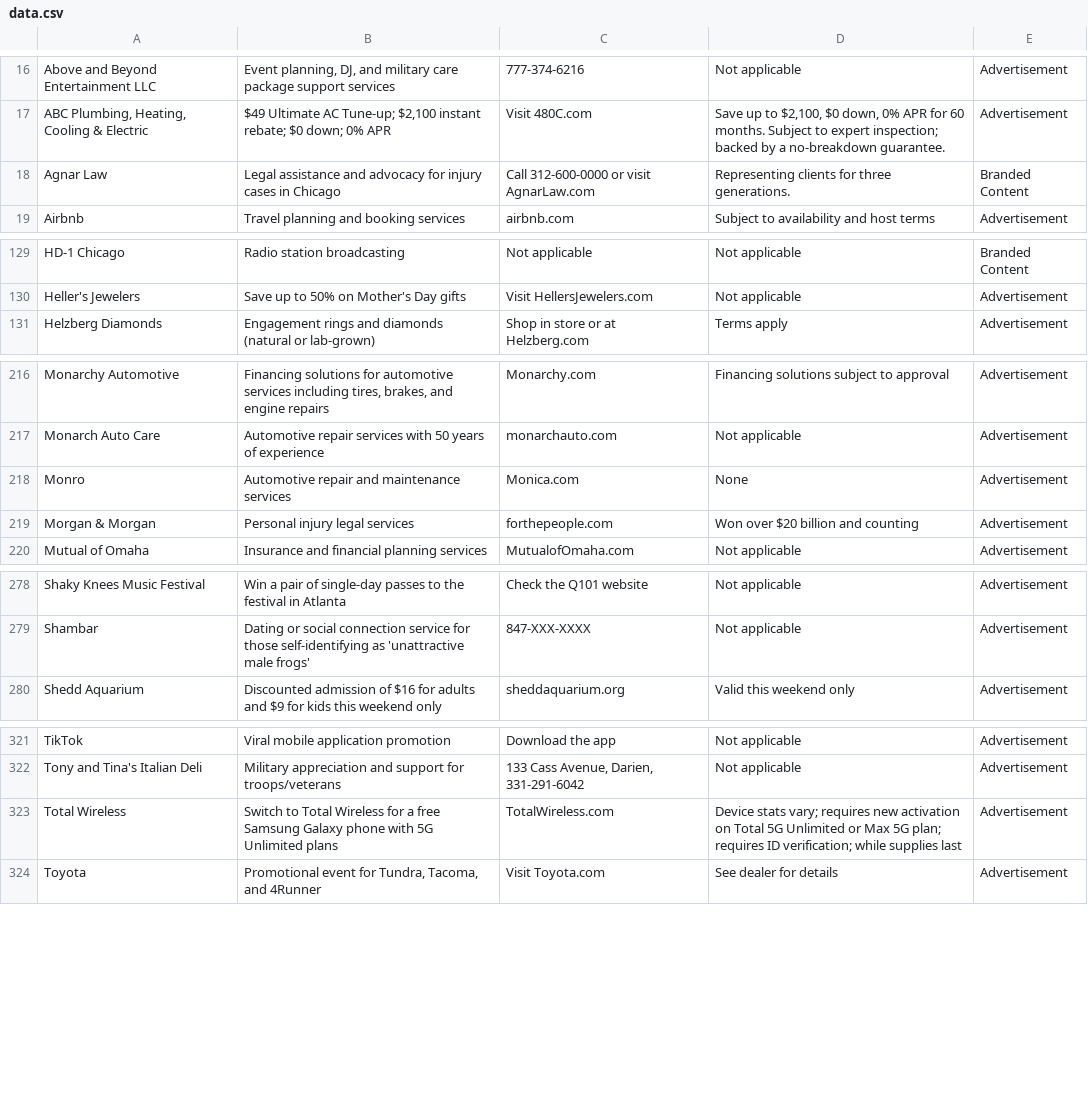
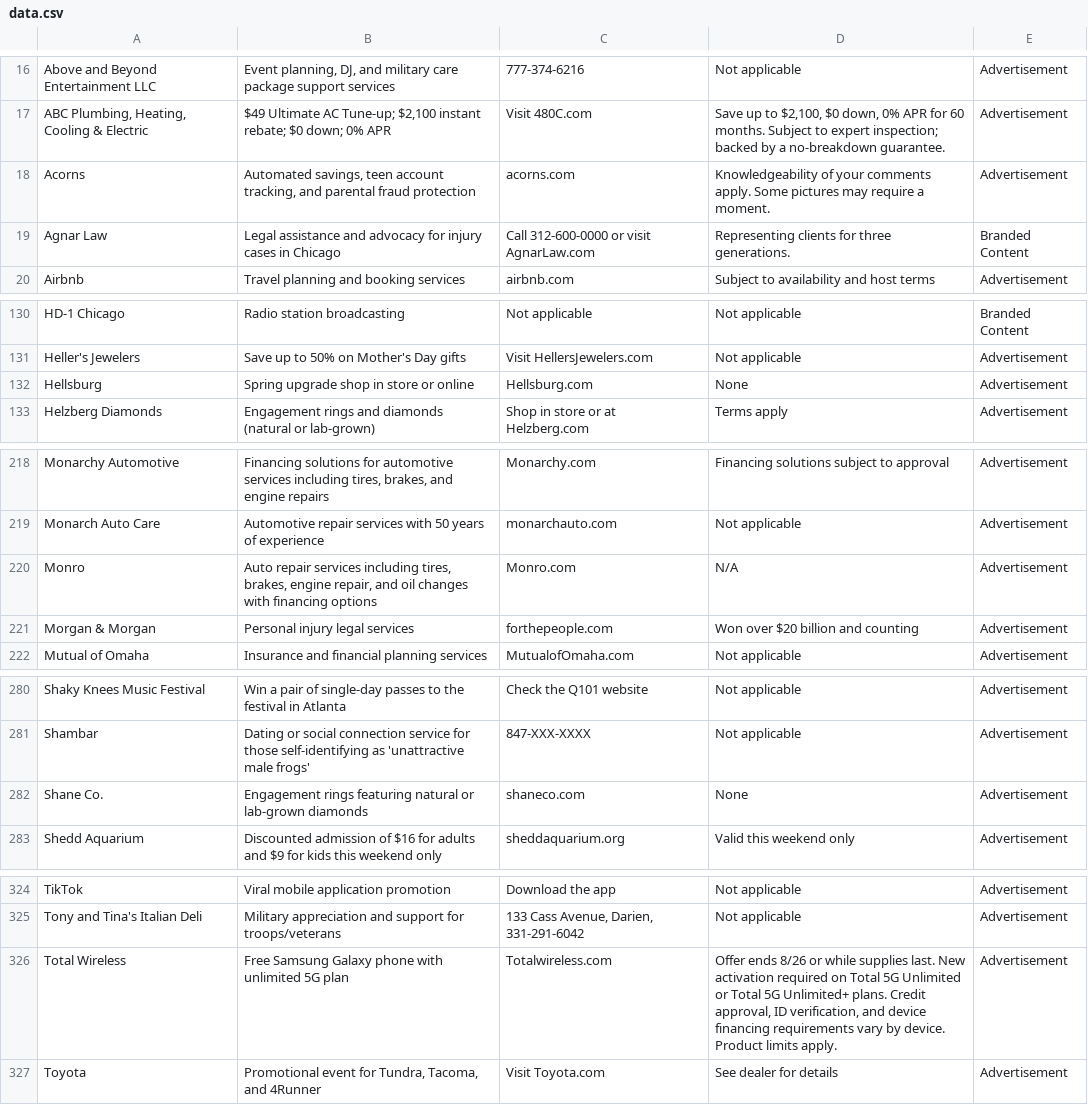
Before and after one commit to MATR-Technologies/ReplayAdsViewer, a CSV file: data.csv, drawn as a sheet; only a part is shown, gaps mark what is left out; the diff covers the shown part only.

Commit message:
Auto-update CSV data

```diff
--- a/data.csv
+++ b/data.csv
@@ -17,2 +17,3 @@
 "ABC Plumbing, Heating, Cooling & Electric","$49 Ultimate AC Tune-up; $2,100 instant rebate; $0 down; 0% APR","Visit 480C.com","Save up to $2,100, $0 down, 0% APR for 60 months. Subject to expert inspection; backed by a no-breakdown guarantee.","Advertisement"
+"Acorns","Automated savings, teen account tracking, and parental fraud protection","acorns.com","Knowledgeability of your comments apply. Some pictures may require a moment.","Advertisement"
 "Agnar Law","Legal assistance and advocacy for injury cases in Chicago","Call 312-600-0000 or visit AgnarLaw.com","Representing clients for three generations.","Branded Content"
@@ -130,2 +131,3 @@
 "Heller's Jewelers","Save up to 50% on Mother's Day gifts","Visit HellersJewelers.com","Not applicable","Advertisement"
+"Hellsburg","Spring upgrade shop in store or online","Hellsburg.com","None","Advertisement"
 "Helzberg Diamonds","Engagement rings and diamonds (natural or lab-grown)","Shop in store or at Helzberg.com","Terms apply","Advertisement"
@@ -217,3 +219,3 @@
 "Monarch Auto Care","Automotive repair services with 50 years of experience","monarchauto.com","Not applicable","Advertisement"
-"Monro","Automotive repair and maintenance services","Monica.com","None","Advertisement"
+"Monro","Auto repair services including tires, brakes, engine repair, and oil changes with financing options","Monro.com","N/A","Advertisement"
 "Morgan & Morgan","Personal injury legal services","forthepeople.com","Won over $20 billion and counting","Advertisement"
@@ -279,2 +281,3 @@
 "Shambar","Dating or social connection service for those self-identifying as 'unattractive male frogs'","847-XXX-XXXX","Not applicable","Advertisement"
+"Shane Co.","Engagement rings featuring natural or lab-grown diamonds","shaneco.com","None","Advertisement"
 "Shedd Aquarium","Discounted admission of $16 for adults and $9 for kids this weekend only","sheddaquarium.org","Valid this weekend only","Advertisement"
@@ -322,3 +325,3 @@
 "Tony and Tina's Italian Deli","Military appreciation and support for troops/veterans","133 Cass Avenue, Darien, 331-291-6042","Not applicable","Advertisement"
-"Total Wireless","Switch to Total Wireless for a free Samsung Galaxy phone with 5G Unlimited plans","TotalWireless.com","Device stats vary; requires new activation on Total 5G Unlimited or Max 5G plan; requires ID verification; while supplies last","Advertisement"
+"Total Wireless","Free Samsung Galaxy phone with unlimited 5G plan","Totalwireless.com","Offer ends 8/26 or while supplies last. New activation required on Total 5G Unlimited or Total 5G Unlimited+ plans. Credit approval, ID verification, and device financing requirements vary by device. Product limits apply.","Advertisement"
 "Toyota","Promotional event for Tundra, Tacoma, and 4Runner","Visit Toyota.com","See dealer for details","Advertisement"
```
Also changed, not shown: 2 edited cells elsewhere in this file.
